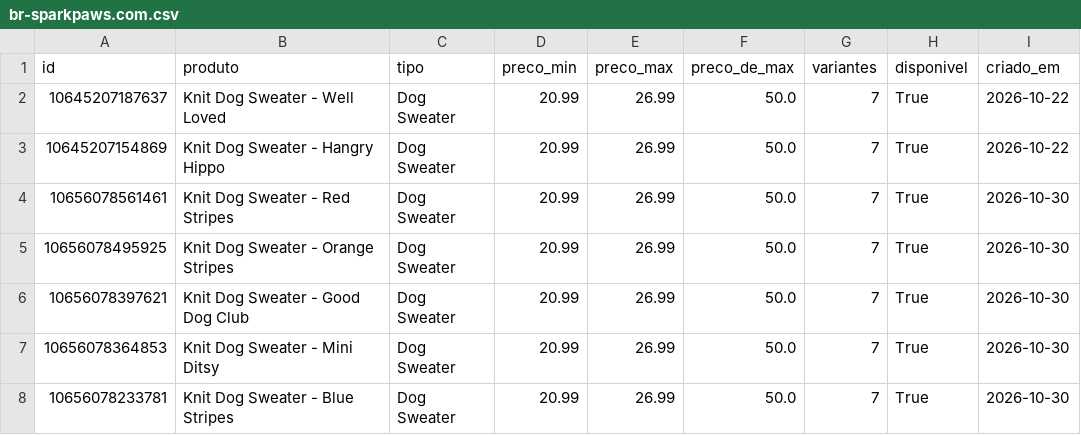
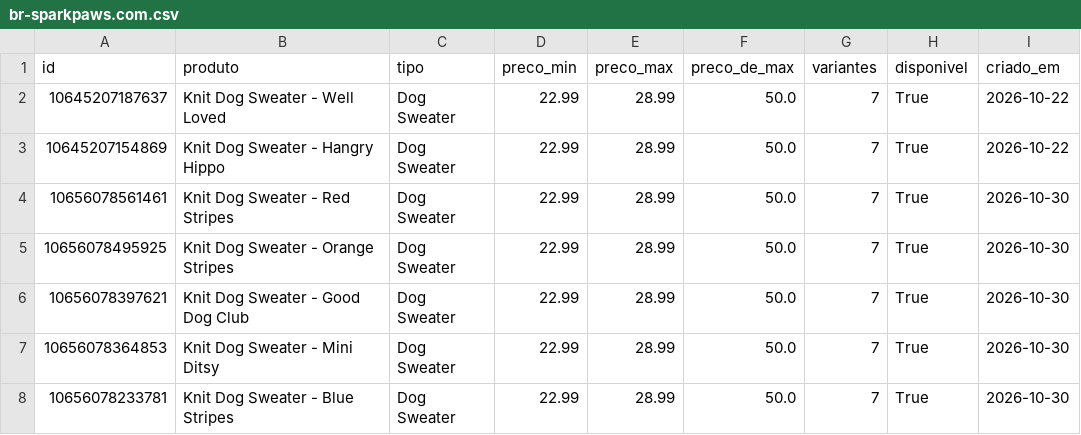
Before and after one commit to helioncontato1-coder/coletor-dados, a CSV file: dados/lojas/br-sparkpaws.com.csv, drawn as a sheet; only a part is shown; the diff covers the shown part only; the diff names each change by its address in the sheet, - before the commit and + after, or states it on an @@ line.

```diff
--- a/dados/lojas/br-sparkpaws.com.csv
+++ b/dados/lojas/br-sparkpaws.com.csv
-D2:D8 (preco_min): 20.99
+D2:D8 (preco_min): 22.99
-E2:E8 (preco_max): 26.99
+E2:E8 (preco_max): 28.99
```
Also changed, not shown: 43 edited cells elsewhere in this file, dados/lojas/mudancas.csv, 1 other file.
